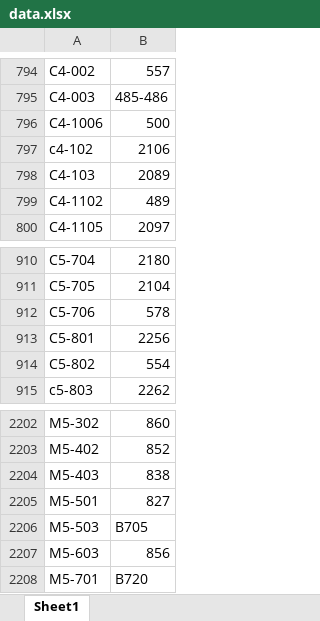
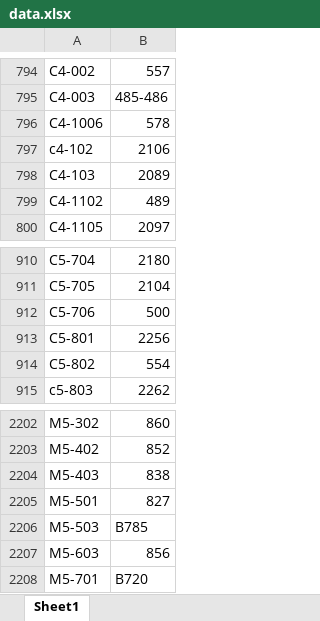
Before and after one commit to mathursaksham/ghkw-parking, an Excel workbook: data.xlsx, sheet Sheet1, drawn as a sheet; only a part is shown, gaps mark what is left out; values as stored, in another font and other column widths than the file's, no borders; charts and pictures not drawn; the diff covers the shown part only; the diff names each change by its address in the sheet, - before the commit and + after, or states it on an @@ line.

```diff
--- a/data.xlsx (sheet Sheet1)
+++ b/data.xlsx (sheet Sheet1)
-B796: 500
+B796: 578
-B912: 578
+B912: 500
-B2206: B705
+B2206: B785
```
Also changed, not shown: 34 added rows elsewhere in this sheet.
